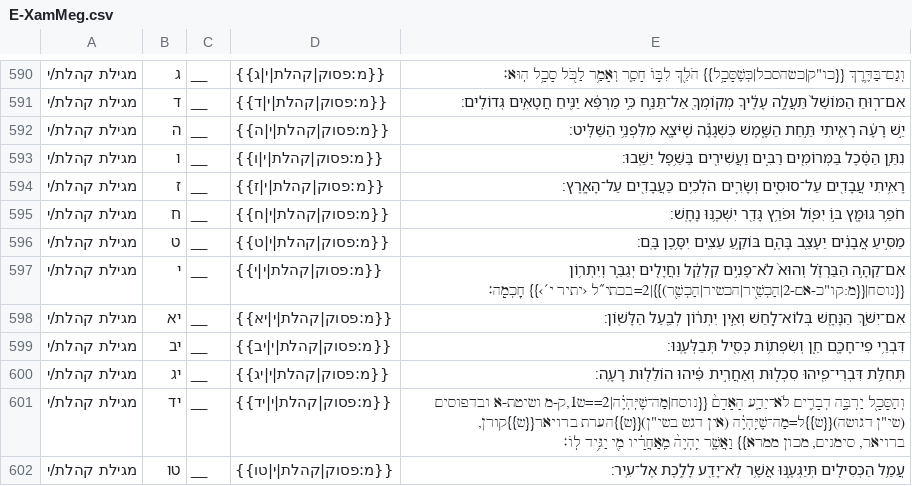
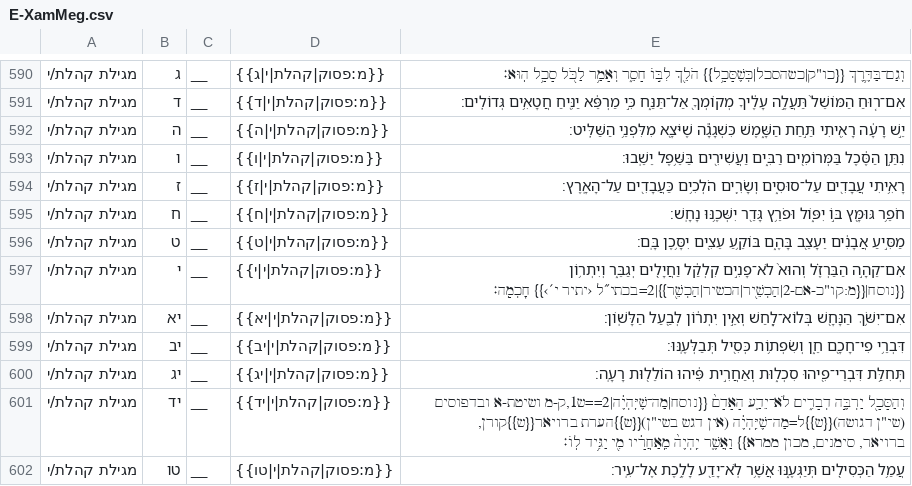
Before and after one commit to bdenckla/MAM-basics, a CSV file: in/mam-go/E-XamMeg.csv, drawn as a sheet; only a part is shown, gaps mark what is left out.

```diff
--- a/in/mam-go/E-XamMeg.csv
+++ b/in/mam-go/E-XamMeg.csv
@@ -596,3 +596,3 @@
 מגילת קהלת/י,ט,__,{{מ:פסוק|קהלת|י|ט}},מַסִּ֣יעַ אֲבָנִ֔ים יֵעָצֵ֖ב בָּהֶ֑ם בּוֹקֵ֥עַ עֵצִ֖ים יִסָּ֥כֶן בָּֽם׃
-מגילת קהלת/י,י,__,{{מ:פסוק|קהלת|י|י}},"אִם־קֵהָ֣ה הַבַּרְזֶ֗ל וְהוּא֙ לֹא־פָנִ֣ים קִלְקַ֔ל וַחֲיָלִ֖ים יְגַבֵּ֑ר וְיִתְר֥וֹן {{נוסח|{{מ:קו""כ-אם-2|הַכְשֵׁ֖יר|הכשיר|הַכְשֵׁ֖ר)}}|2=בכתי״ל ‹יתיר י׳›}} חׇכְמָֽה׃"
+מגילת קהלת/י,י,__,{{מ:פסוק|קהלת|י|י}},"אִם־קֵהָ֣ה הַבַּרְזֶ֗ל וְהוּא֙ לֹא־פָנִ֣ים קִלְקַ֔ל וַחֲיָלִ֖ים יְגַבֵּ֑ר וְיִתְר֥וֹן {{נוסח|{{מ:קו""כ-אם-2|הַכְשֵׁ֖יר|הכשיר|הַכְשֵׁ֖ר}}|2=בכתי״ל ‹יתיר י׳›}} חׇכְמָֽה׃"
 מגילת קהלת/י,יא,__,{{מ:פסוק|קהלת|י|יא}},אִם־יִשֹּׁ֥ךְ הַנָּחָ֖שׁ בְּלוֹא־לָ֑חַשׁ וְאֵ֣ין יִתְר֔וֹן לְבַ֖עַל הַלָּשֽׁוֹן׃
```
Also changed, not shown: 5 other files.
